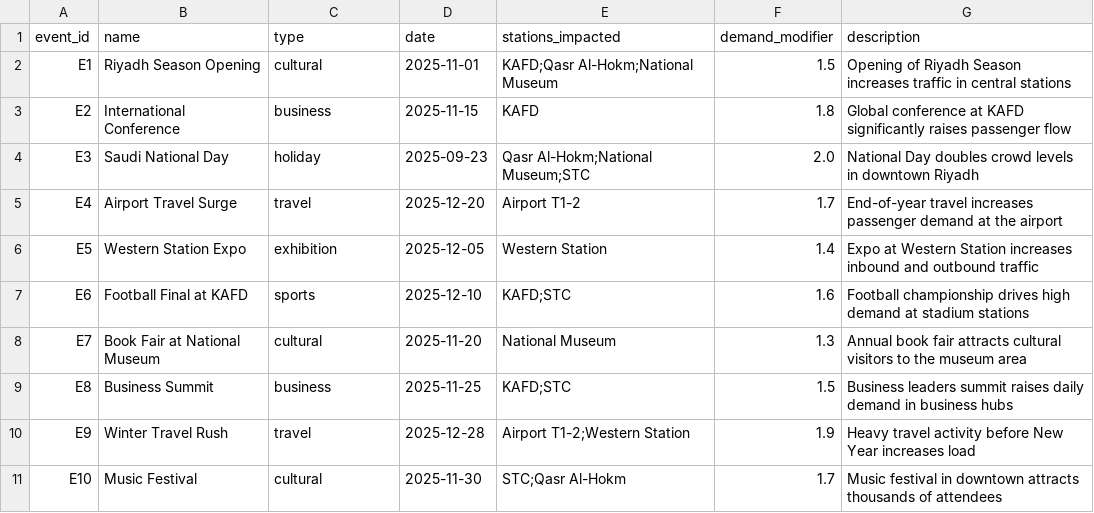
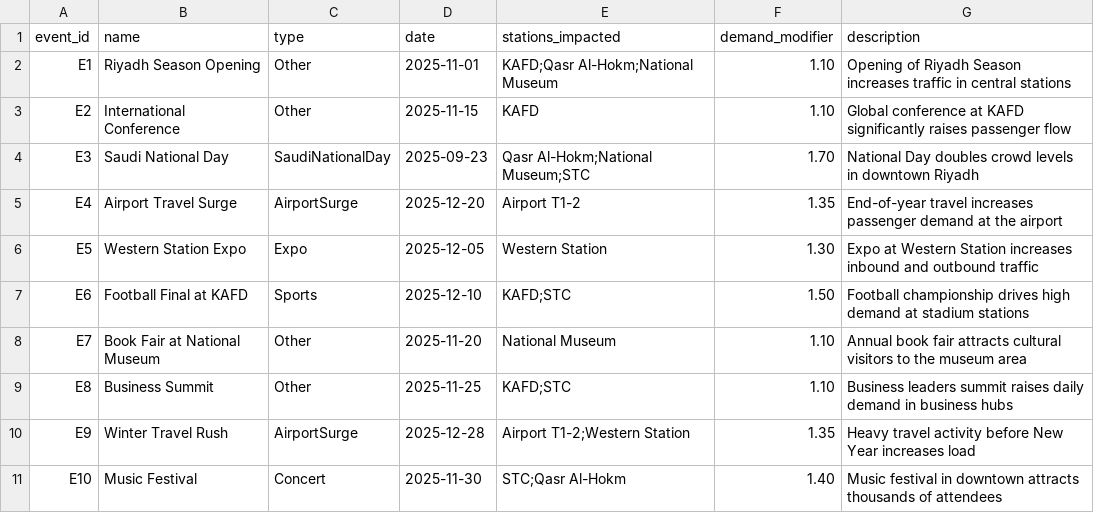
Before and after one commit to Jana-Alrzoog/2025_GP_28, a CSV file: masar-sim/data/seeds/calendar_events.csv, drawn as a sheet.

Commit message:
Add files via upload

```diff
--- a/masar-sim/data/seeds/calendar_events.csv
+++ b/masar-sim/data/seeds/calendar_events.csv
@@ -1,11 +1,11 @@
 event_id,name,type,date,stations_impacted,demand_modifier,description
-E1,Riyadh Season Opening,cultural,2025-11-01,KAFD;Qasr Al-Hokm;National Museum,1.5,Opening of Riyadh Season increases traffic in central stations
-E2,International Conference,business,2025-11-15,KAFD,1.8,Global conference at KAFD significantly raises passenger flow
-E3,Saudi National Day,holiday,2025-09-23,Qasr Al-Hokm;National Museum;STC,2.0,National Day doubles crowd levels in downtown Riyadh
-E4,Airport Travel Surge,travel,2025-12-20,Airport T1-2,1.7,End-of-year travel increases passenger demand at the airport
-E5,Western Station Expo,exhibition,2025-12-05,Western Station,1.4,Expo at Western Station increases inbound and outbound traffic
-E6,Football Final at KAFD,sports,2025-12-10,KAFD;STC,1.6,Football championship drives high demand at stadium stations
-E7,Book Fair at National Museum,cultural,2025-11-20,National Museum,1.3,Annual book fair attracts cultural visitors to the museum area
-E8,Business Summit,business,2025-11-25,KAFD;STC,1.5,Business leaders summit raises daily demand in business hubs
-E9,Winter Travel Rush,travel,2025-12-28,Airport T1-2;Western Station,1.9,Heavy travel activity before New Year increases load
-E10,Music Festival,cultural,2025-11-30,STC;Qasr Al-Hokm,1.7,Music festival in downtown attracts thousands of attendees
+E1,Riyadh Season Opening,Other,2025-11-01,"KAFD;Qasr Al-Hokm;National Museum",1.10,Opening of Riyadh Season increases traffic in central stations
+E2,International Conference,Other,2025-11-15,KAFD,1.10,Global conference at KAFD significantly raises passenger flow
+E3,Saudi National Day,SaudiNationalDay,2025-09-23,"Qasr Al-Hokm;National Museum;STC",1.70,National Day doubles crowd levels in downtown Riyadh
+E4,Airport Travel Surge,AirportSurge,2025-12-20,Airport T1-2,1.35,End-of-year travel increases passenger demand at the airport
+E5,Western Station Expo,Expo,2025-12-05,Western Station,1.30,Expo at Western Station increases inbound and outbound traffic
+E6,Football Final at KAFD,Sports,2025-12-10,"KAFD;STC",1.50,Football championship drives high demand at stadium stations
+E7,Book Fair at National Museum,Other,2025-11-20,National Museum,1.10,Annual book fair attracts cultural visitors to the museum area
+E8,Business Summit,Other,2025-11-25,"KAFD;STC",1.10,Business leaders summit raises daily demand in business hubs
+E9,Winter Travel Rush,AirportSurge,2025-12-28,"Airport T1-2;Western Station",1.35,Heavy travel activity before New Year increases load
+E10,Music Festival,Concert,2025-11-30,"STC;Qasr Al-Hokm",1.40,Music festival in downtown attracts thousands of attendees
```
